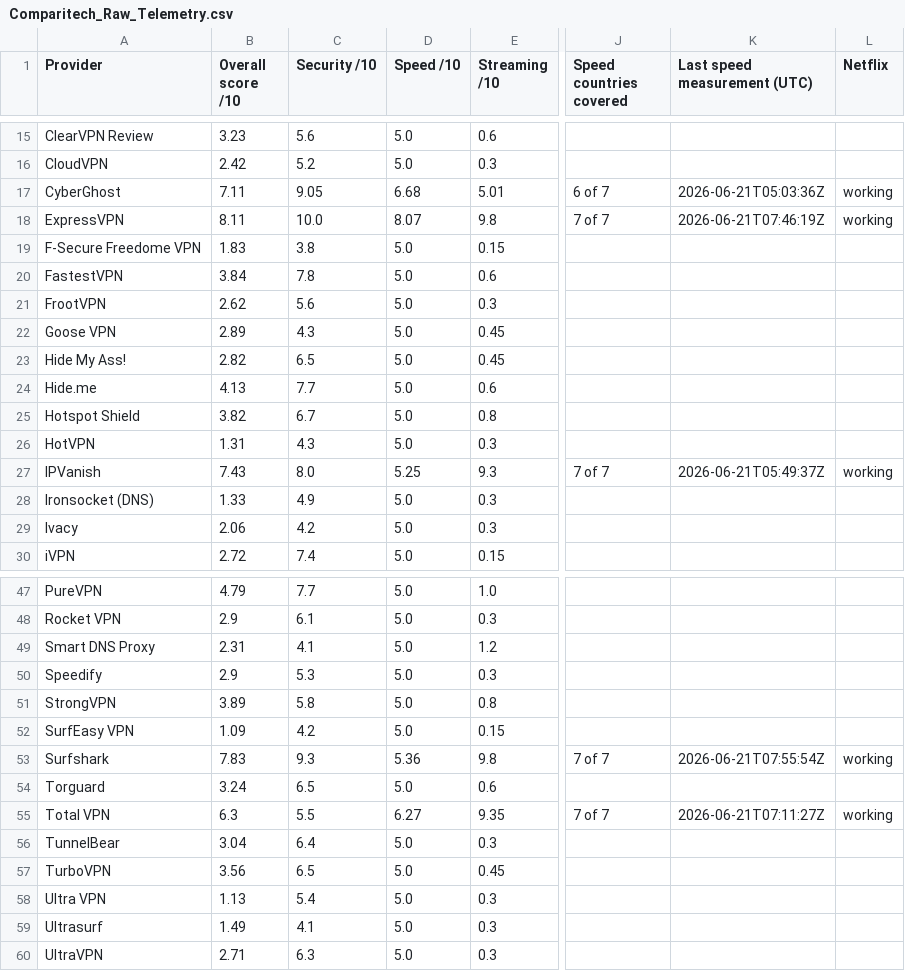
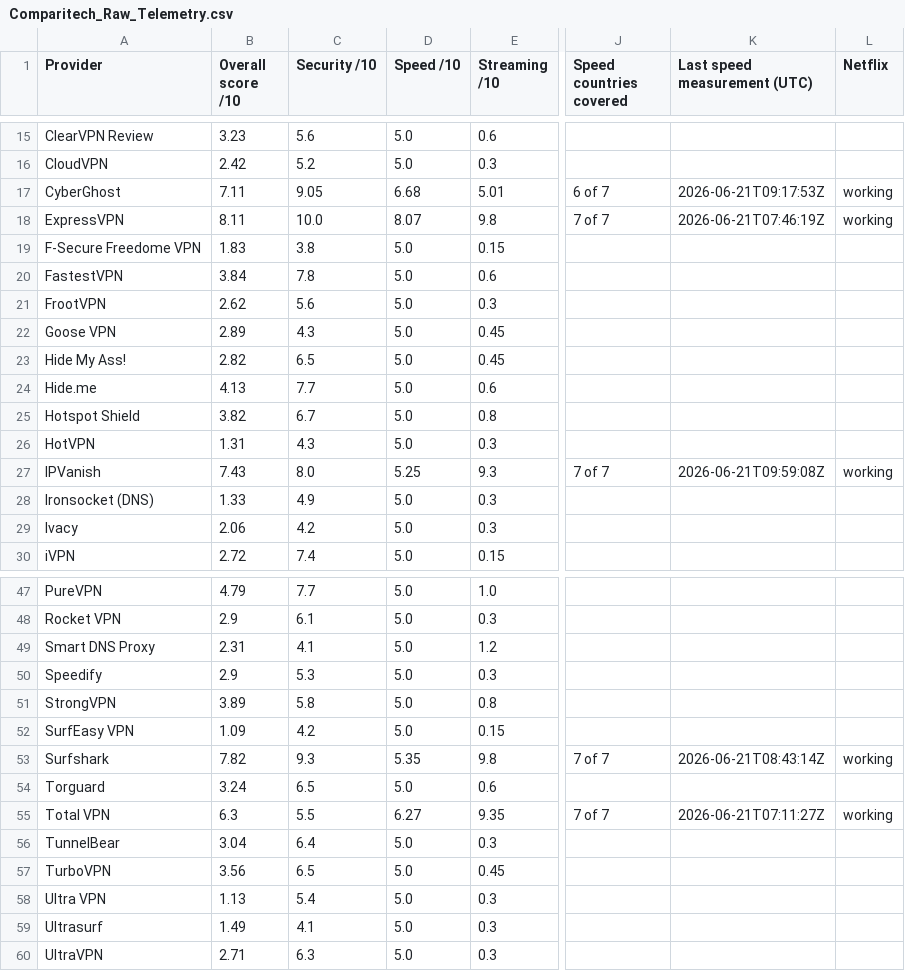
Before and after one commit to SeanMcGrathCT/comparitech-vpn-hub, a CSV file: Comparitech_Raw_Telemetry.csv, drawn as a sheet; only a part is shown, gaps mark what is left out; the diff names each change by its address in the sheet, - before the commit and + after, or states it on an @@ line.

```diff
--- a/Comparitech_Raw_Telemetry.csv
+++ b/Comparitech_Raw_Telemetry.csv
-K17 (Last speed measurement (UTC)): 2026-06-21T05:03:36Z
+K17 (Last speed measurement (UTC)): 2026-06-21T09:17:53Z
-K27 (Last speed measurement (UTC)): 2026-06-21T05:49:37Z
+K27 (Last speed measurement (UTC)): 2026-06-21T09:59:08Z
-B53 (Overall score /10): 7.83
+B53 (Overall score /10): 7.82
-D53 (Speed /10): 5.36
+D53 (Speed /10): 5.35
-K53 (Last speed measurement (UTC)): 2026-06-21T07:55:54Z
+K53 (Last speed measurement (UTC)): 2026-06-21T08:43:14Z
```
Also changed, not shown: Comparitech_Feature_Scores_Long.csv, use-cases/bbc-iplayer_scorecard.csv, 20 other files.
